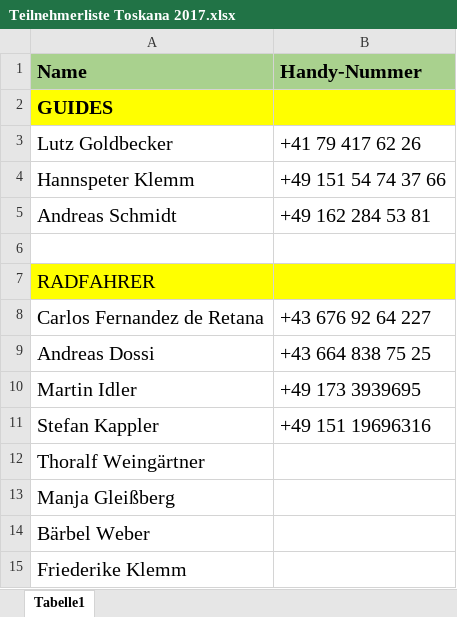
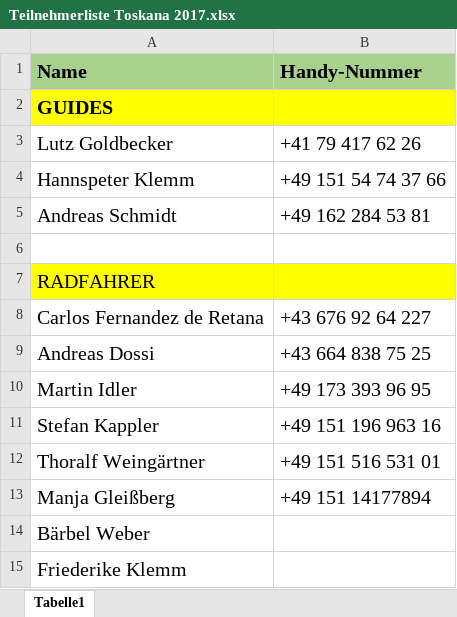
Before and after one commit to xandi37einhalb/CA, an Excel workbook: 2017 Reisen/toskana/Teilnehmerliste Toskana 2017.xlsx, sheet Tabelle1, drawn as a sheet; only a part is shown; values as stored, in another font and other column widths than the file's, no borders; the diff names each change by its address in the sheet, - before the commit and + after, or states it on an @@ line.

Commit message:
no message

```diff
--- a/2017 Reisen/toskana/Teilnehmerliste Toskana 2017.xlsx (sheet Tabelle1)
+++ b/2017 Reisen/toskana/Teilnehmerliste Toskana 2017.xlsx (sheet Tabelle1)
-B10 (Handy-Nummer): +49 173 3939695
+B10 (Handy-Nummer): +49 173 393 96 95
-B11 (Handy-Nummer): +49 151 19696316
+B11 (Handy-Nummer): +49 151 196 963 16
-B12 (Handy-Nummer): (empty)
+B12 (Handy-Nummer): +49 151 516 531 01
-B13 (Handy-Nummer): (empty)
+B13 (Handy-Nummer): +49 151 14177894
```
